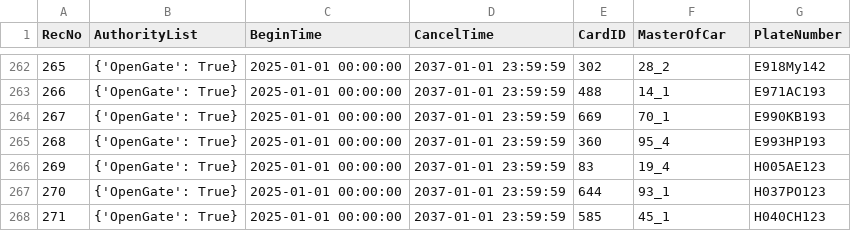
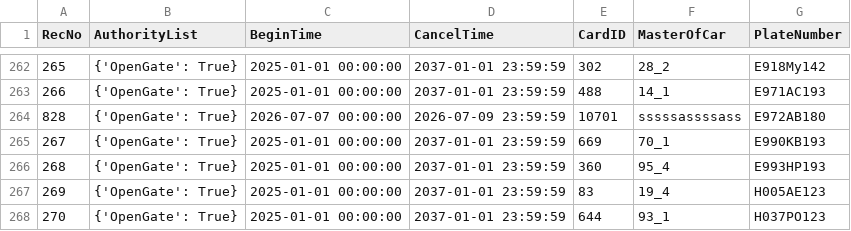
Before and after one commit to Fulltimetrading/importapn19052026-owner-report, a CSV file: data/importAPN19052026.csv, drawn as a sheet; only a part is shown, gaps mark what is left out; the shorter side is filled out with more unchanged rows.

Commit message:
Add source CSV data

```diff
--- a/data/importAPN19052026.csv
+++ b/data/importAPN19052026.csv
@@ -263,2 +263,3 @@ RecNo,AuthorityList,BeginTime,CancelTime,CardID,MasterOfCar,PlateNumber
 266,{'OpenGate': True},2025-01-01 00:00:00,2037-01-01 23:59:59,488,14_1,E971AC193
+828,{'OpenGate': True},2026-07-07 00:00:00,2026-07-09 23:59:59,10701,sssssassssass,E972AB180
 267,{'OpenGate': True},2025-01-01 00:00:00,2037-01-01 23:59:59,669,70_1,E990KB193
```
Also changed, not shown: 1 other file.
